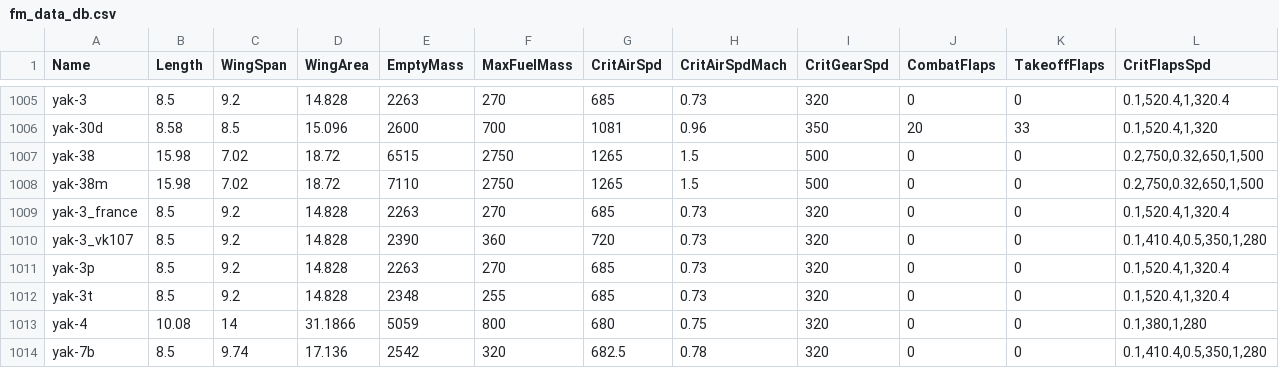
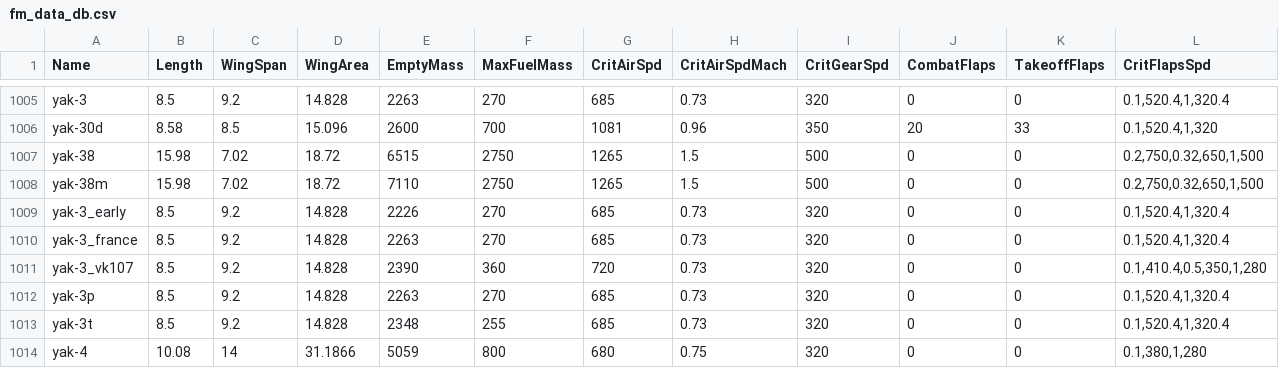
Before and after one commit to MeSoftHorny/WTRTI-Data, a CSV file: FM/fm_data_db.csv, drawn as a sheet; only a part is shown, gaps mark what is left out; the shorter side is filled out with more unchanged rows; rows hold the shown columns only; the diff names each change by its address in the sheet, - before the commit and + after, or states it on an @@ line.

```diff
--- a/FM/fm_data_db.csv
+++ b/FM/fm_data_db.csv
+row 1009: yak-3_early | 8.5 | 9.2 | 14.828 | 2226 | 270 | 685 | 0.73 | 320 | 0 | 0 | 0.1,520.4,1,320.4
```
Also changed, not shown: FM/fm_names_db.csv, 1 other file.
